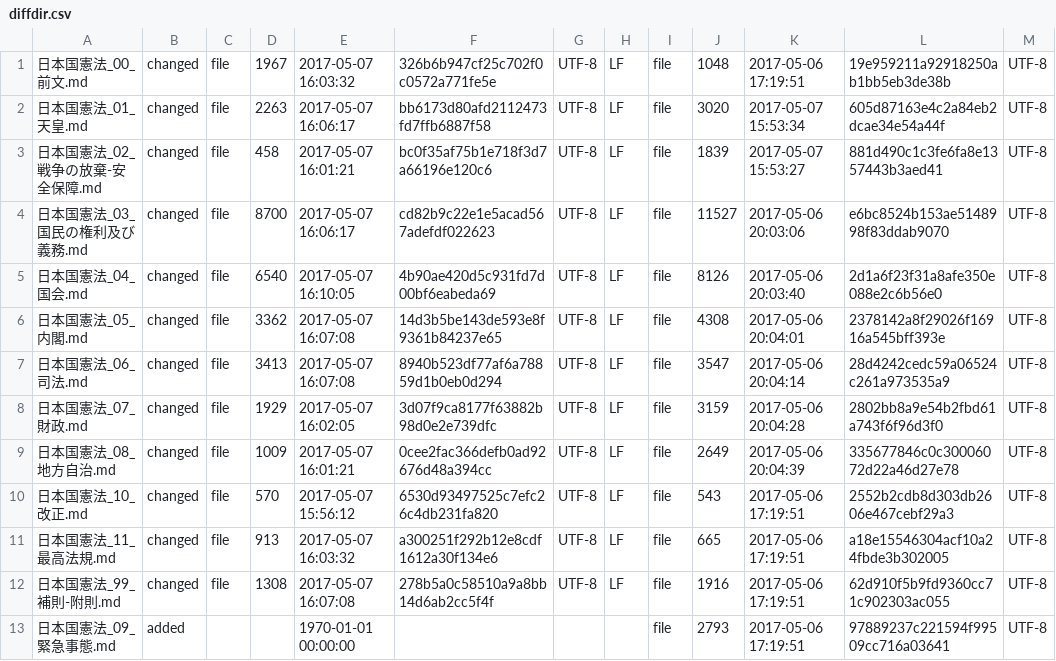
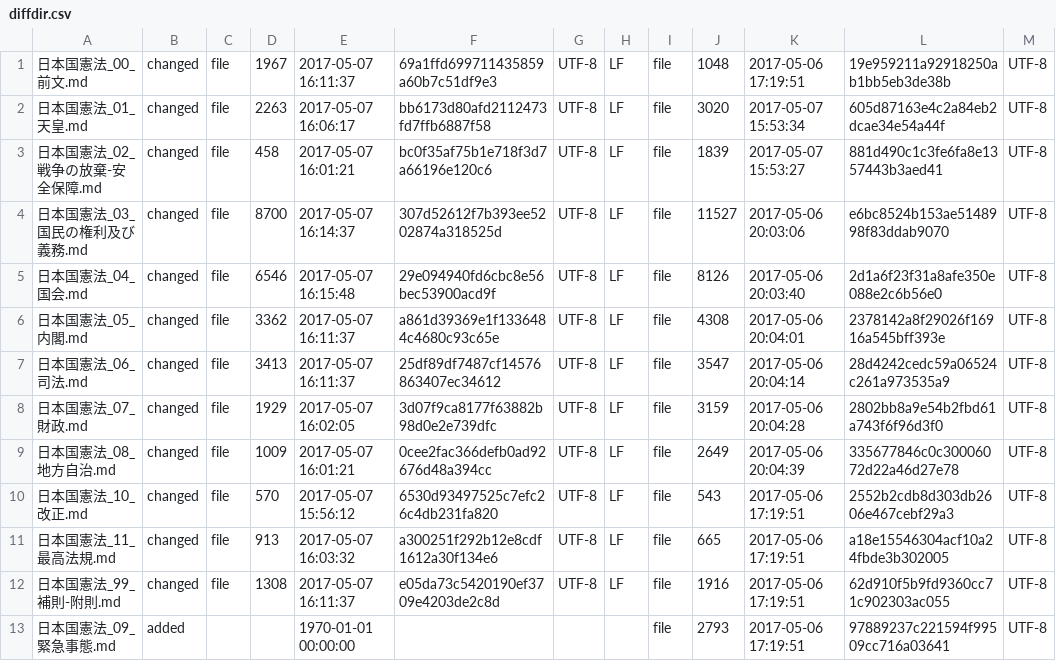
Before and after one commit to tomk79/kaiken-japan-2020, a CSV file: diff_clearfy/diff_report/report/diffdir.csv, drawn as a sheet; only a part is shown; the diff names each change by its address in the sheet, - before the commit and + after, or states it on an @@ line.

```diff
--- a/diff_clearfy/diff_report/report/diffdir.csv
+++ b/diff_clearfy/diff_report/report/diffdir.csv
-E1: 2017-05-07 16:03:32
+E1: 2017-05-07 16:11:37
-F1: 326b6b947cf25c702f0c0572a771fe5e
+F1: 69a1ffd699711435859a60b7c51df9e3
-E4: 2017-05-07 16:06:17
+E4: 2017-05-07 16:14:37
-F4: cd82b9c22e1e5acad567adefdf022623
+F4: 307d52612f7b393ee5202874a318525d
-D5: 6540
+D5: 6546
-E5: 2017-05-07 16:10:05
+E5: 2017-05-07 16:15:48
-F5: 4b90ae420d5c931fd7d00bf6eabeda69
+F5: 29e094940fd6cbc8e56bec53900acd9f
-E6:E7: 2017-05-07 16:07:08
+E6:E7: 2017-05-07 16:11:37
-F6: 14d3b5be143de593e8f9361b84237e65
+F6: a861d39369e1f1336484c4680c93c65e
-F7: 8940b523df77af6a78859d1b0eb0d294
+F7: 25df89df7487cf14576863407ec34612
-E12: 2017-05-07 16:07:08
+E12: 2017-05-07 16:11:37
-F12: 278b5a0c58510a9a8bb14d6ab2cc5f4f
+F12: e05da73c5420190ef3709e4203de2c8d
```
Also changed, not shown: diff_clearfy/diff_report/report.csv, 12 other files.
